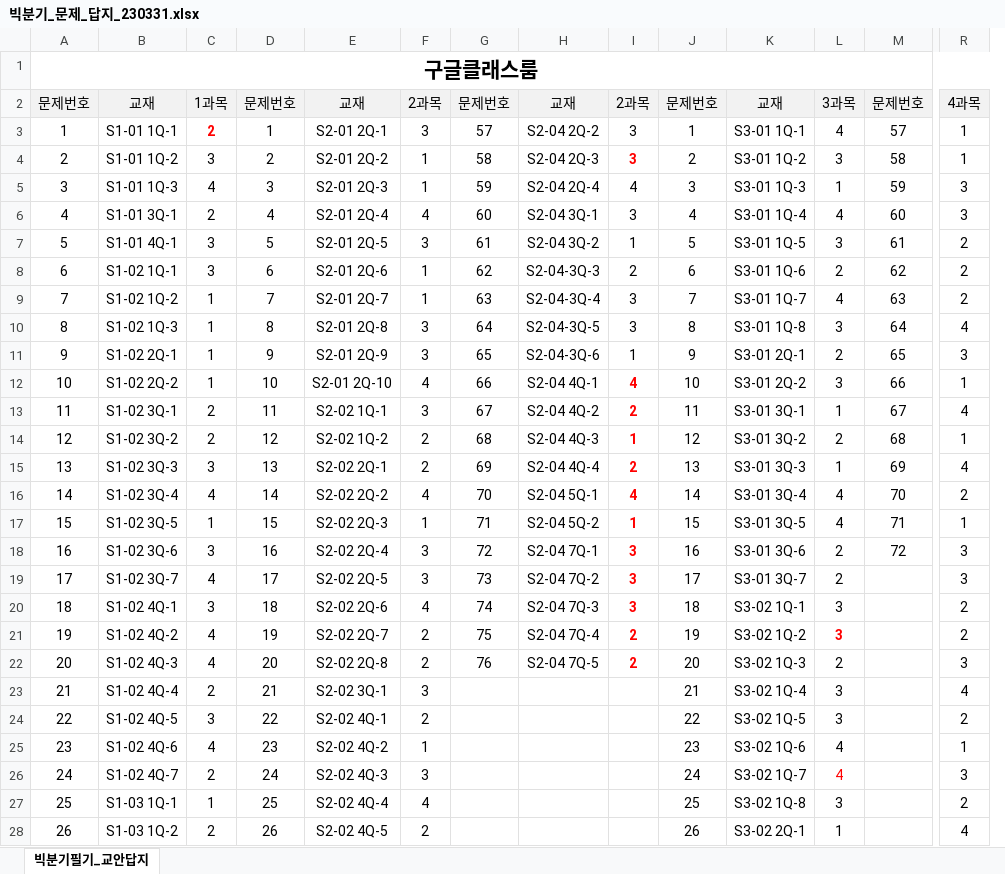
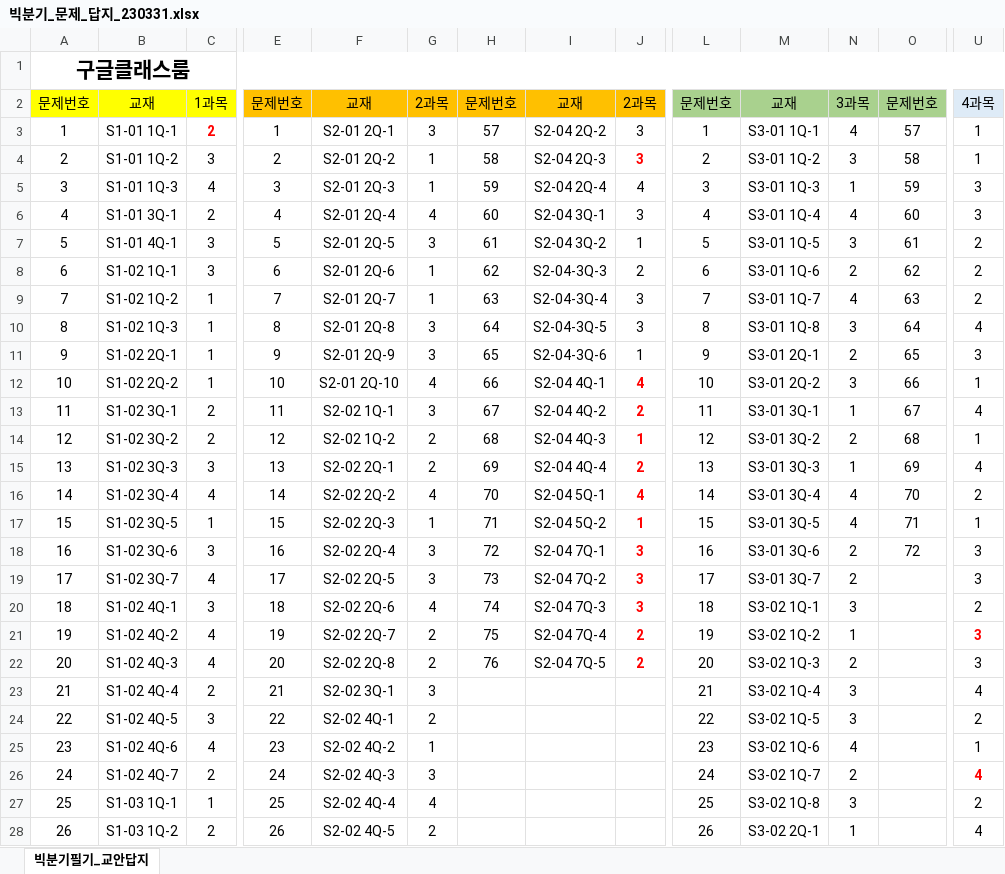
Before and after one commit to Soyoung-Yoon/data, an Excel workbook: 빅분기_문제_답지_230331.xlsx, sheet 빅분기필기_교안답지, drawn as a sheet; only a part is shown, gaps mark what is left out; values as stored, in another font and other column widths than the file's, no borders; charts and pictures not drawn; addresses are those after the commit; the diff covers the shown part only; the diff names each change by its address in the sheet, - before the commit and + after, or states it on an @@ line.

```diff
--- a/빅분기_문제_답지_230331.xlsx (sheet 빅분기필기_교안답지)
+++ b/빅분기_문제_답지_230331.xlsx (sheet 빅분기필기_교안답지)
-A2:C2 fill: #F2F2F2
+A2:C2 fill: #FFFF00
-E2:J2 fill: #F2F2F2
+E2:J2 fill: #FFC000
-L2:O2 fill: #F2F2F2
+L2:O2 fill: #A9D18E
-N21: 3
+N21: 1
@@ N21 bold: on → off, text colour: #FF0000 → black @@
-U21: 2
+U21: 3
@@ U21 bold: off → on, text colour: black → #FF0000 @@
-N26: 4
+N26: 2
-N26 text colour: #FF0000
+N26 text colour: black
-U26: 3
+U26: 4
@@ U26 bold: off → on, text colour: black → #FF0000 @@
```
Also changed, not shown: 3 added columns and cell formats elsewhere in this sheet, charts or pictures, 1 other file.
